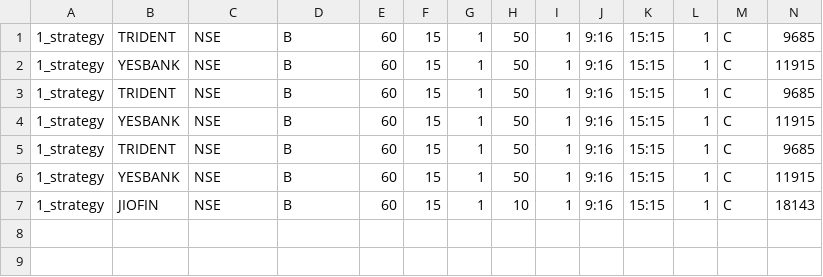
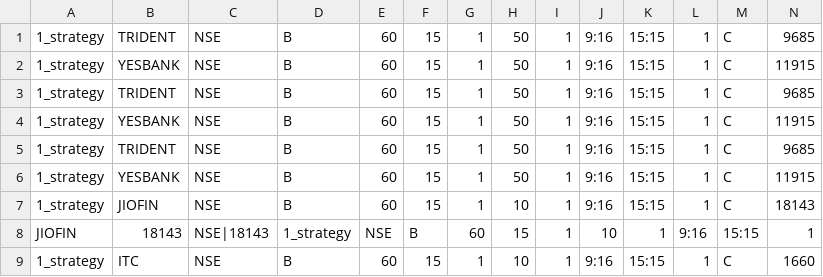
Before and after one commit to pannet1/halo-hash, a CSV file: halo_hash/strategies/positions.csv, drawn as a sheet; only a part is shown; rows hold the shown columns only; the diff names each change by its address in the sheet, - before the commit and + after, or states it on an @@ line.

```diff
--- a/halo_hash/strategies/positions.csv
+++ b/halo_hash/strategies/positions.csv
+row 8: JIOFIN | 18143 | NSE|18143 | 1_strategy | NSE | B | 60 | 15 | 1 | 10 | 1 | 9:16 | 15:15 | 1
+row 9: 1_strategy | ITC | NSE | B | 60 | 15 | 1 | 10 | 1 | 9:16 | 15:15 | 1 | C | 1660
```
Also changed, not shown: 1 other file.
